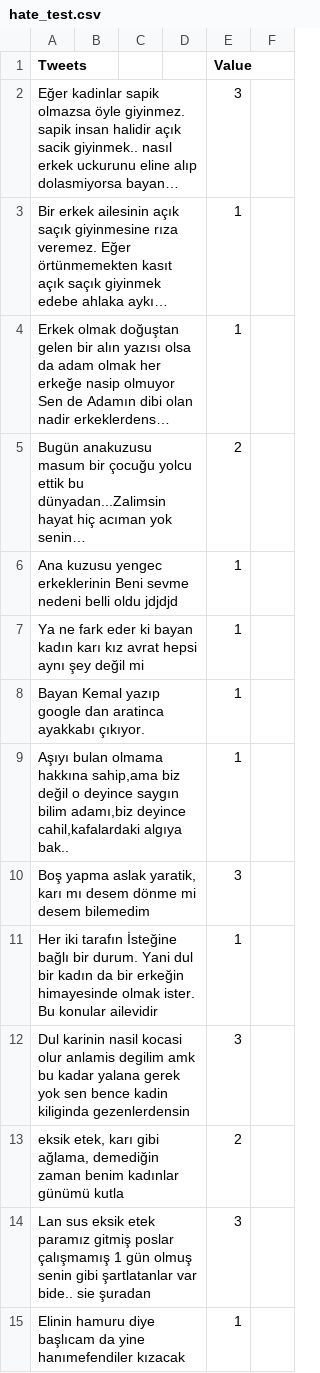
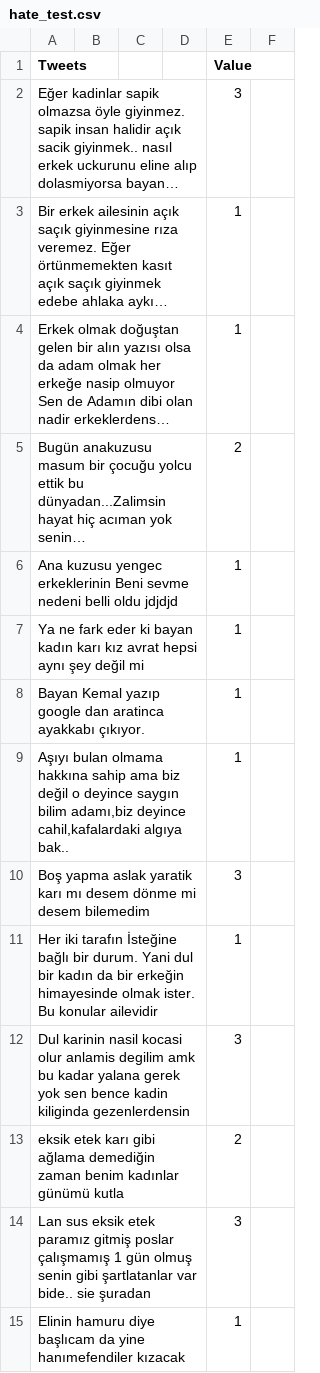
Before and after one commit to toprakk/data, a CSV file: hate_test.csv, drawn as a sheet; only a part is shown; long unchanged cells end in …; the diff names each change by its address in the sheet, - before the commit and + after, or states it on an @@ line.

Commit message:
Update hate_test.csv

```diff
--- a/hate_test.csv
+++ b/hate_test.csv
-A9 (Tweets): …olmama hakkına sahip,ama biz değil…
+A9 (Tweets): …olmama hakkına sahip ama biz değil…
-A10 (Tweets): …yapma aslak yaratik, karı mı…
+A10 (Tweets): …yapma aslak yaratik karı mı…
-A13 (Tweets): eksik etek, karı gibi ağlama, demediğin zaman…
+A13 (Tweets): eksik etek karı gibi ağlama demediğin zaman…
```
